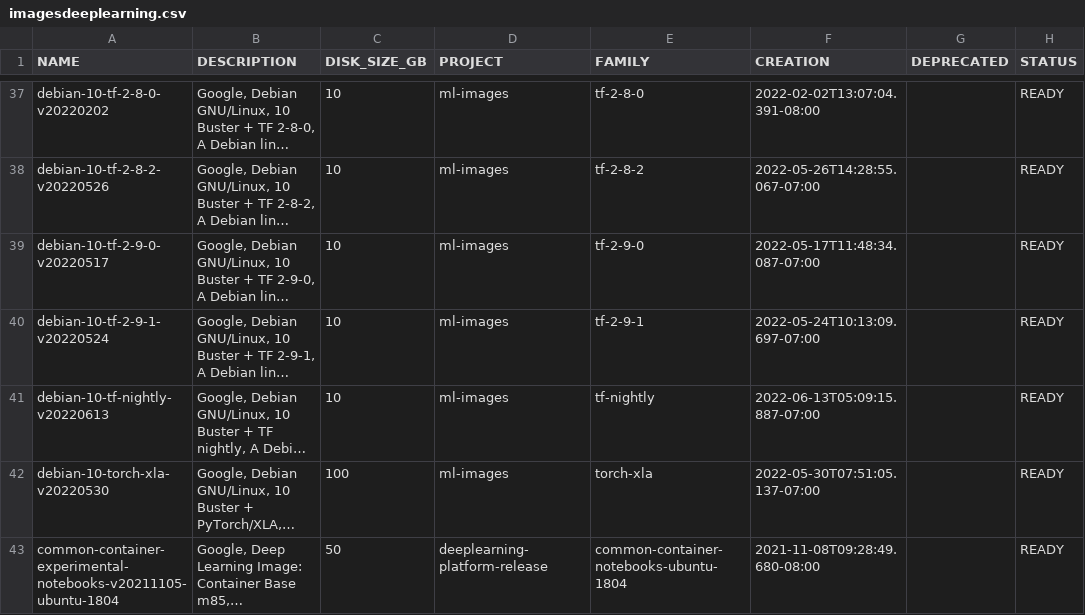
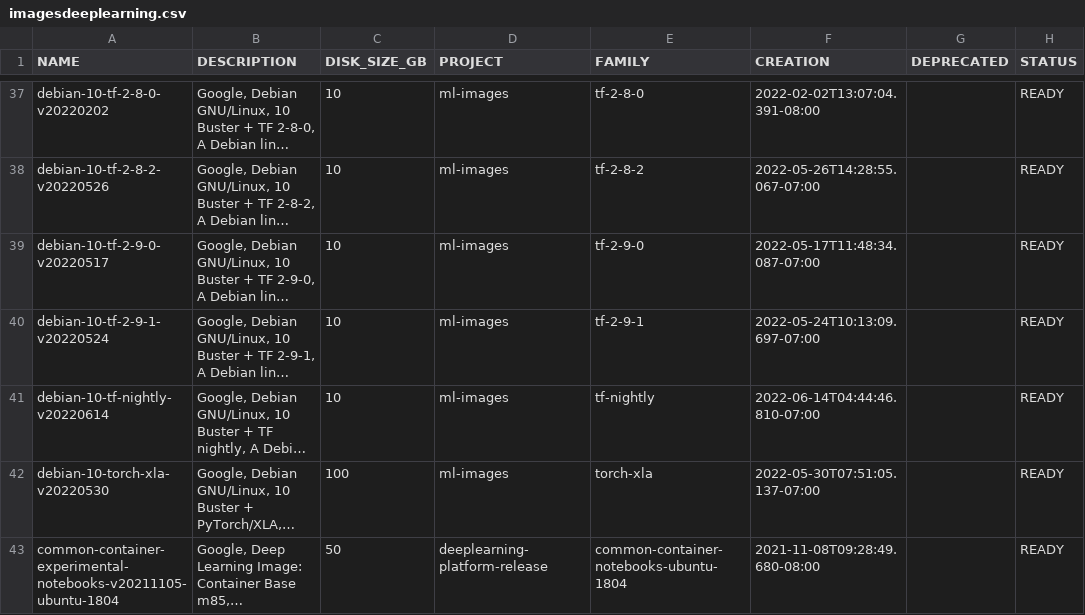
Before and after one commit to Cyclenerd/google-cloud-pricing-cost-calculator, a CSV file: tools/imagesdeeplearning.csv, drawn as a sheet; only a part is shown, gaps mark what is left out; long unchanged cells end in …; the diff names each change by its address in the sheet, - before the commit and + after, or states it on an @@ line.

```diff
--- a/tools/imagesdeeplearning.csv
+++ b/tools/imagesdeeplearning.csv
-A41 (NAME): debian-10-tf-nightly-v20220613
+A41 (NAME): debian-10-tf-nightly-v20220614
-F41 (CREATION): 2022-06-13T05:09:15.887-07:00
+F41 (CREATION): 2022-06-14T04:44:46.810-07:00
```
